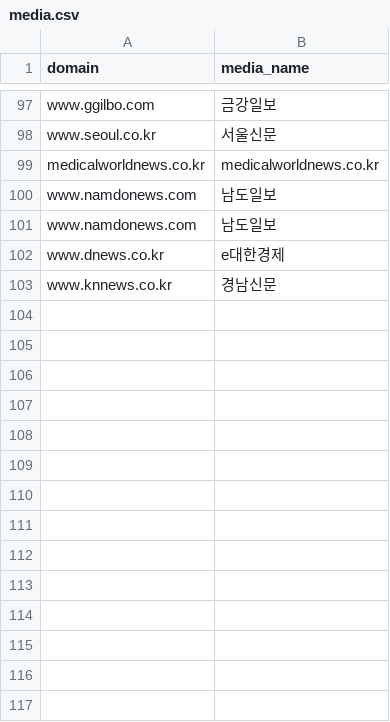
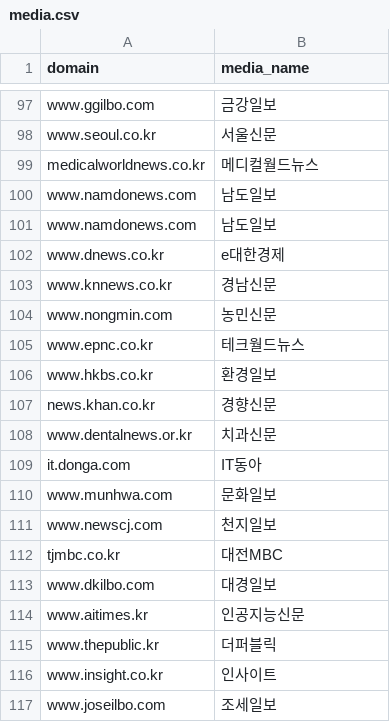
Before and after one commit to tsglow/hsns, a CSV file: media.csv, drawn as a sheet; only a part is shown, gaps mark what is left out; the diff covers the shown part only.

```diff
--- a/media.csv
+++ b/media.csv
@@ -98,3 +98,3 @@ www.ggilbo.com,금강일보
 www.seoul.co.kr,서울신문
-medicalworldnews.co.kr,medicalworldnews.co.kr
+medicalworldnews.co.kr,메디컬월드뉴스
 www.namdonews.com,남도일보
@@ -103 +103,15 @@ www.dnews.co.kr,e대한경제
 www.knnews.co.kr,경남신문
+www.nongmin.com,농민신문
+www.epnc.co.kr,테크월드뉴스
+www.hkbs.co.kr,환경일보
+news.khan.co.kr,경향신문
+www.dentalnews.or.kr,치과신문
+it.donga.com,IT동아
+www.munhwa.com,문화일보
+www.newscj.com,천지일보
+tjmbc.co.kr,대전MBC
+www.dkilbo.com,대경일보
+www.aitimes.kr,인공지능신문
+www.thepublic.kr,더퍼블릭
+www.insight.co.kr,인사이트
+www.joseilbo.com,조세일보
```
Also changed, not shown: 30 added rows elsewhere in this file, 9 other files.
